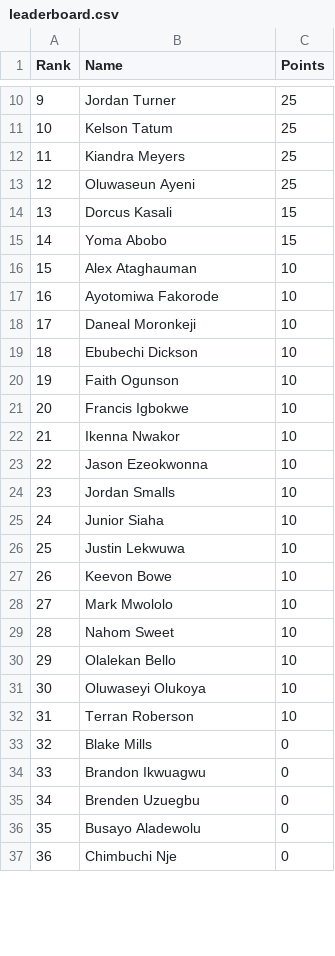
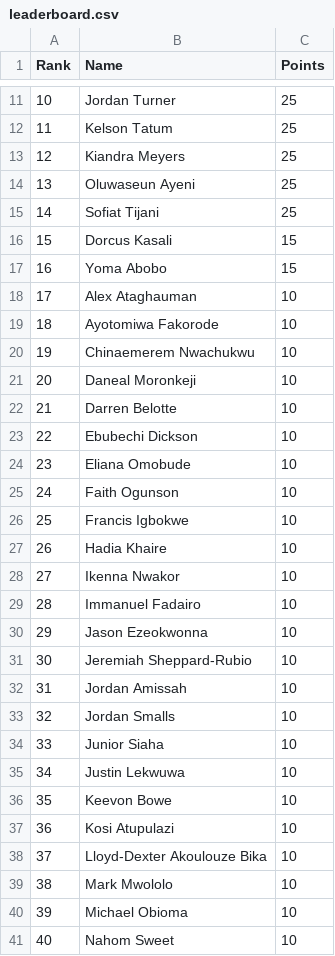
Before and after one commit to utsahistorian/utsansbewebsite, a CSV file: leaderboard.csv, drawn as a sheet; only a part is shown, gaps mark what is left out; the shorter side is filled out with more unchanged rows; the diff covers the shown part only; the diff names each change by its address in the sheet, - before the commit and + after, or states it on an @@ line.

Commit message:
fixed leaderboard issue

```diff
--- a/leaderboard.csv
+++ b/leaderboard.csv
@@ column A (Rank) renumbered from row 7 down @@
+row 15: 14 | Sofiat Tijani | 25
+row 20: 19 | Chinaemerem Nwachukwu | 10
+row 22: 21 | Darren Belotte | 10
+row 24: 23 | Eliana Omobude | 10
+row 27: 26 | Hadia Khaire | 10
+row 29: 28 | Immanuel Fadairo | 10
+row 31: 30 | Jeremiah Sheppard-Rubio | 10
+row 32: 31 | Jordan Amissah | 10
+row 37: 36 | Kosi Atupulazi | 10
+row 38: 37 | Lloyd-Dexter Akoulouze Bika | 10
+row 40: 39 | Michael Obioma | 10
```
Also changed, not shown: 3 added rows, 11 removed rows and 2 edited cells elsewhere in this file, 1 other file.
